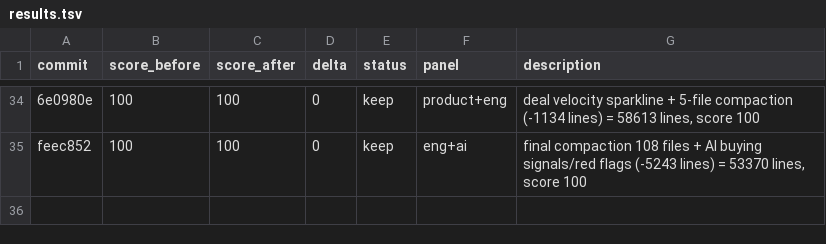
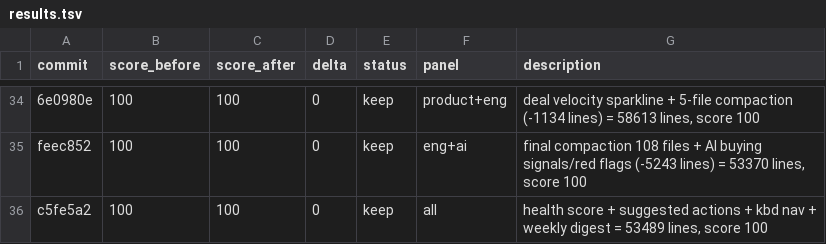
Before and after one commit to philippenyssen/raise-app, a TSV file: results.tsv, drawn as a sheet; only a part is shown, gaps mark what is left out; the diff names each change by its address in the sheet, - before the commit and + after, or states it on an @@ line.

```diff
--- a/results.tsv
+++ b/results.tsv
+row 36: c5fe5a2 | 100 | 100 | 0 | keep | all | health score + suggested actions + kbd nav + weekly digest = 53489 lines, score 100
```
Also changed, not shown: 2 other files.
